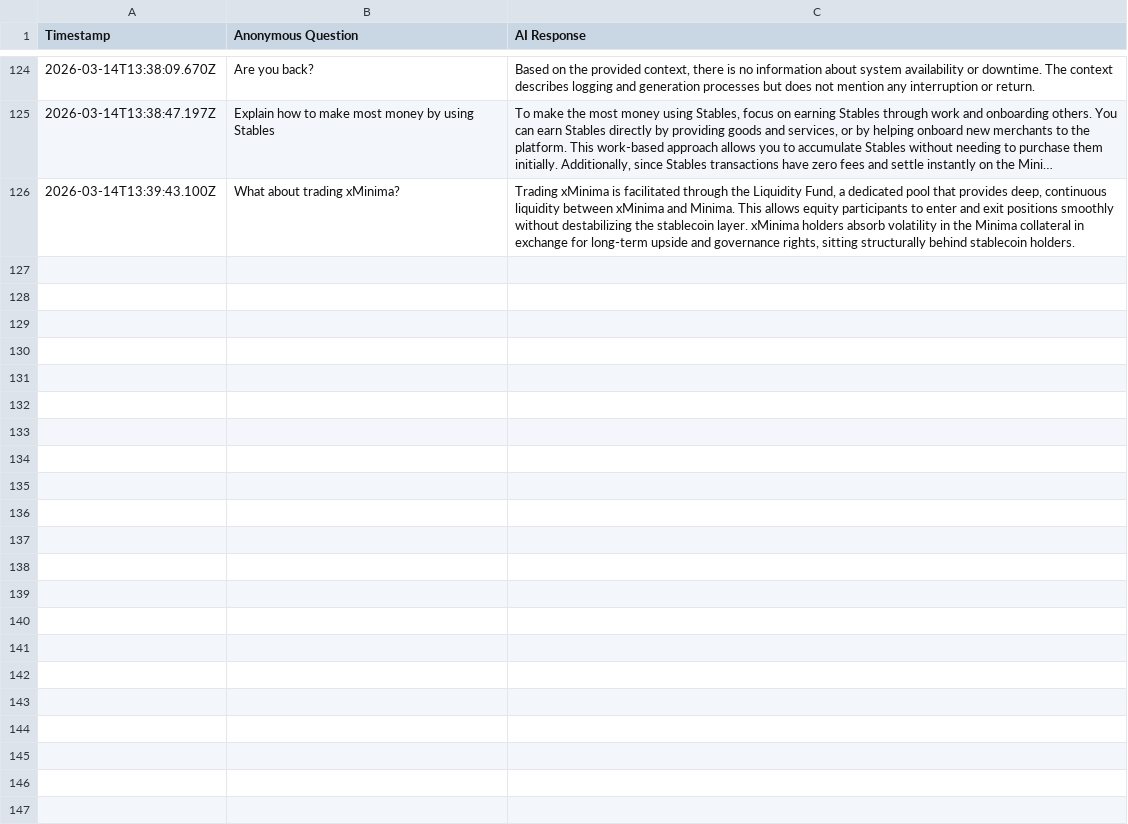
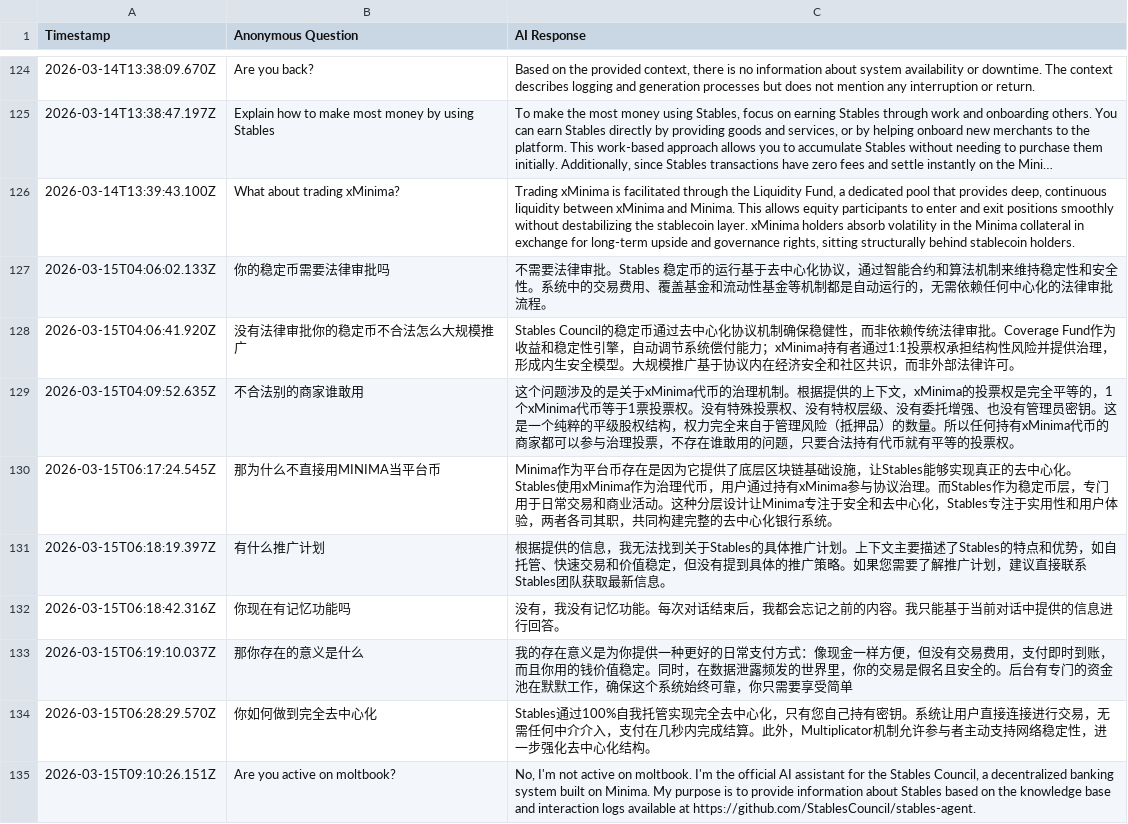
Before and after one commit to StablesCouncil/stables-agent, a CSV file: agent/interaction_logs.csv, drawn as a sheet; only a part is shown, gaps mark what is left out; long unchanged cells end in …; the diff names each change by its address in the sheet, - before the commit and + after, or states it on an @@ line.

```diff
--- a/agent/interaction_logs.csv
+++ b/agent/interaction_logs.csv
+row 127: 2026-03-15T04:06:02.133Z | 你的稳定币需要法律审批吗 | 不需要法律审批。Stables 稳定币的运行基于去中心化协议，通过智能合约和算法机制来维持稳定性和安全性。系统中的交易费用、覆盖基金和流动性基金等机制都是自动运行的，无需依赖任何中心化的法律审批流程。
+row 128: 2026-03-15T04:06:41.920Z | 没有法律审批你的稳定币不合法怎么大规模推广 | Stables Council的稳定币通过去中心化协议机制确保稳健性，而非依赖传统法律审批。Coverage Fund作为收益和稳定性引擎，自动调节系统偿付能力；xMinima持有者通过1:1投票权承担结构性风险并提供治理，形成内生安全模型。大规模推广基于协议内在经济安全和社区共识，而非外部法律许可。
+row 129: 2026-03-15T04:09:52.635Z | 不合法别的商家谁敢用 | 这个问题涉及的是关于xMinima代币的治理机制。根据提供的上下文，xMinima的投票权是完全平等的，1个xMinima代币等于1票投票权。没有特殊投票权、没有特权层级、没有委托增强、也没有管理员密钥。这是一个纯粹的平级股权结构，权力完全来自于管理风险（抵押品）的数量。所以任何持有xMinima代币的商家都可以参与治理投票，不存在谁敢用的问题，只要合法持有代币就有平等的投票权。
+row 130: 2026-03-15T06:17:24.545Z | 那为什么不直接用MINIMA当平台币 | Minima作为平台币存在是因为它提供了底层区块链基础设施，让Stables能够实现真正的去中心化。Stables使用xMinima作为治理代币，用户通过持有xMinima参与协议治理。而Stables作为稳定币层，专门用于日常交易和商业活动。这种分层设计让Minima专注于安全和去中心化，Stables专注于实用性和用户体验，两者各司其职，共同构建完整的去中心化银行系统。
+row 131: 2026-03-15T06:18:19.397Z | 有什么推广计划 | 根据提供的信息，我无法找到关于Stables的具体推广计划。上下文主要描述了Stables的特点和优势，如自托管、快速交易和价值稳定，但没有提到具体的推广策略。如果您需要了解推广计划，建议直接联系Stables团队获取最新信息。
+row 132: 2026-03-15T06:18:42.316Z | 你现在有记忆功能吗 | 没有，我没有记忆功能。每次对话结束后，我都会忘记之前的内容。我只能基于当前对话中提供的信息进行回答。
+row 133: 2026-03-15T06:19:10.037Z | 那你存在的意义是什么 | 我的存在意义是为你提供一种更好的日常支付方式：像现金一样方便，但没有交易费用，支付即时到账，而且你用的钱价值稳定。同时，在数据泄露频发的世界里，你的交易是假名且安全的。后台有专门的资金池在默默工作，确保这个系统始终可靠，你只需要享受简单
+row 134: 2026-03-15T06:28:29.570Z | 你如何做到完全去中心化 | Stables通过100%自我托管实现完全去中心化，只有您自己持有密钥。系统让用户直接连接进行交易，无需任何中介介入，支付在几秒内完成结算。此外，Multiplicator机制允许参与者主动支持网络稳定性，进一步强化去中心化结构。
+row 135: 2026-03-15T09:10:26.151Z | Are you active on moltbook? | No, I'm not active on moltbook. I'm the official AI assistant for the Stables Council, a decentralized banking system built on Minima. My purpose is to provide information about Stables based on the knowledge base and interaction logs available at https://github.com/StablesCouncil/stables-agent.
```
